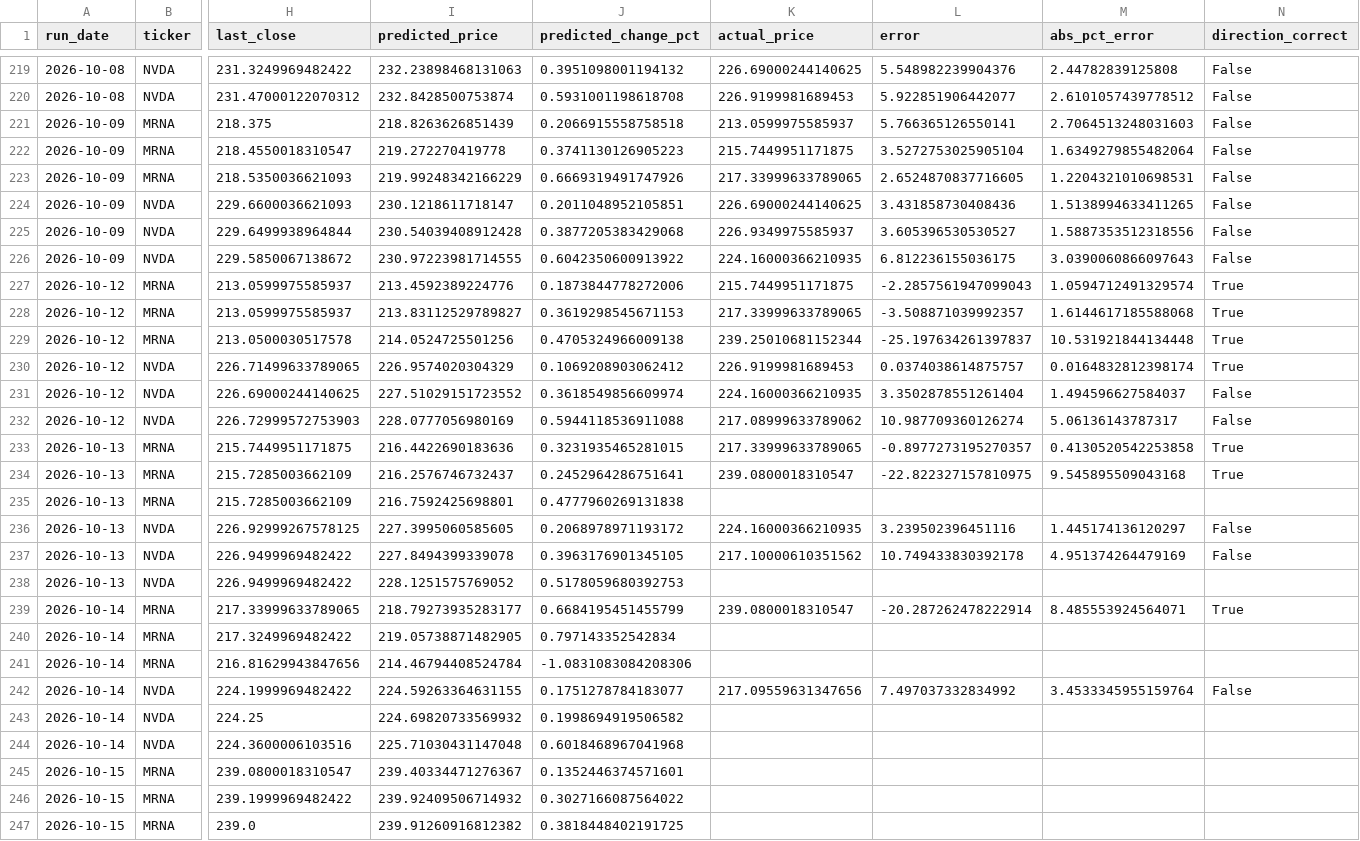
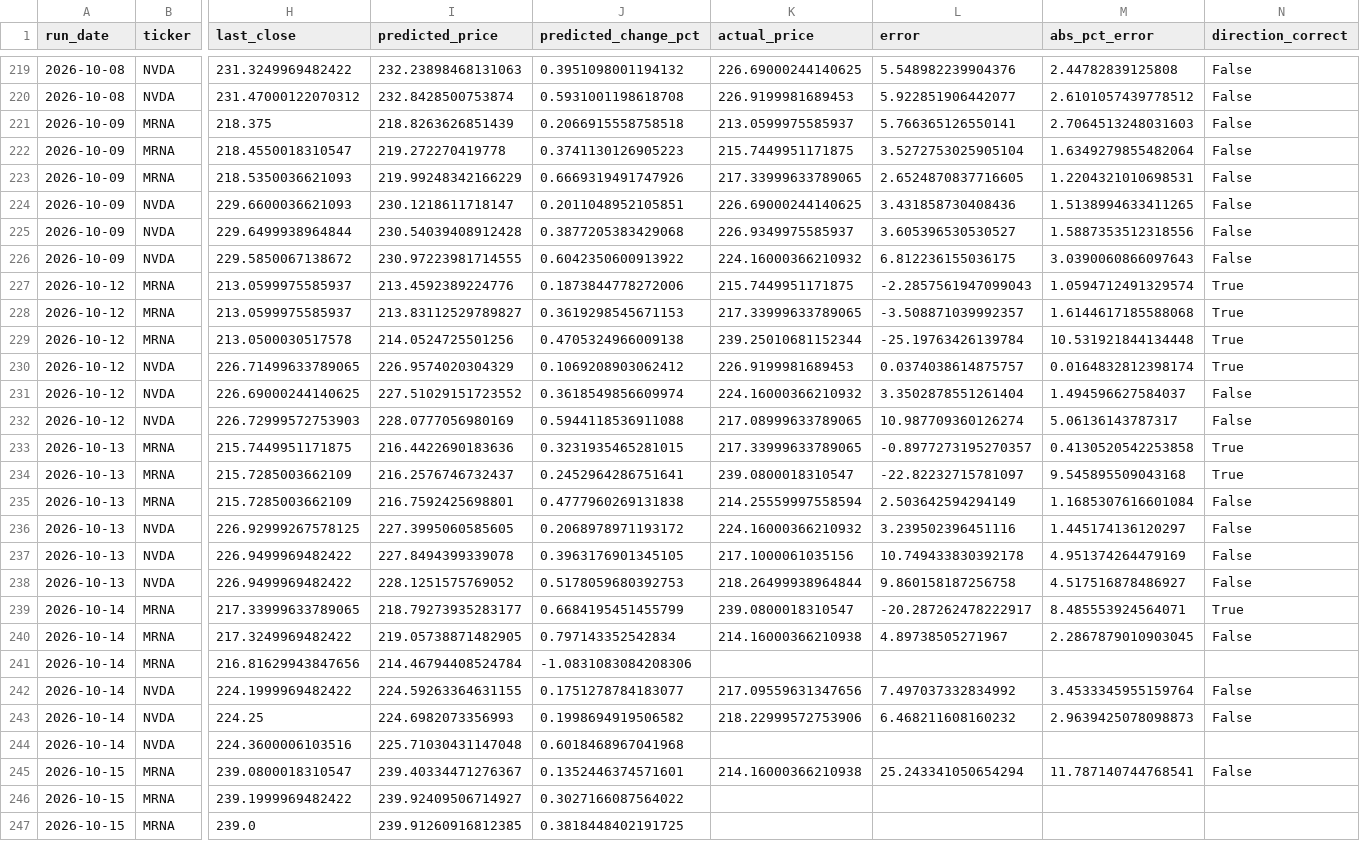
Before and after one commit to kandokmaithong8/stock-toolkit, a CSV file: predictions_log.csv, drawn as a sheet; only a part is shown, gaps mark what is left out; the diff covers the shown part only; the diff names each change by its address in the sheet, - before the commit and + after, or states it on an @@ line.

```diff
--- a/predictions_log.csv
+++ b/predictions_log.csv
-K226 (actual_price): 224.16000366210935
+K226 (actual_price): 224.16000366210932
-L229 (error): -25.197634261397837
+L229 (error): -25.19763426139784
-K231 (actual_price): 224.16000366210935
+K231 (actual_price): 224.16000366210932
-K232 (actual_price): 217.08999633789062
+K232 (actual_price): 217.08999633789065
-L234 (error): -22.822327157810975
+L234 (error): -22.82232715781097
-K235 (actual_price): (empty)
+K235 (actual_price): 214.25559997558594
-L235 (error): (empty)
+L235 (error): 2.503642594294149
-M235 (abs_pct_error): (empty)
+M235 (abs_pct_error): 1.1685307616601084
-N235 (direction_correct): (empty)
+N235 (direction_correct): False
-K236 (actual_price): 224.16000366210935
+K236 (actual_price): 224.16000366210932
-K237 (actual_price): 217.10000610351562
+K237 (actual_price): 217.1000061035156
-K238 (actual_price): (empty)
+K238 (actual_price): 218.26499938964844
-L238 (error): (empty)
+L238 (error): 9.860158187256758
-M238 (abs_pct_error): (empty)
+M238 (abs_pct_error): 4.517516878486927
-N238 (direction_correct): (empty)
+N238 (direction_correct): False
-L239 (error): -20.287262478222914
+L239 (error): -20.287262478222917
-K240 (actual_price): (empty)
+K240 (actual_price): 214.16000366210938
-L240 (error): (empty)
+L240 (error): 4.89738505271967
-M240 (abs_pct_error): (empty)
+M240 (abs_pct_error): 2.2867879010903045
-N240 (direction_correct): (empty)
+N240 (direction_correct): False
-I243 (predicted_price): 224.69820733569932
+I243 (predicted_price): 224.6982073356993
-K243 (actual_price): (empty)
+K243 (actual_price): 218.22999572753906
-L243 (error): (empty)
+L243 (error): 6.468211608160232
-M243 (abs_pct_error): (empty)
+M243 (abs_pct_error): 2.9639425078098873
-N243 (direction_correct): (empty)
+N243 (direction_correct): False
-K245 (actual_price): (empty)
+K245 (actual_price): 214.16000366210938
-L245 (error): (empty)
+L245 (error): 25.243341050654294
-M245 (abs_pct_error): (empty)
+M245 (abs_pct_error): 11.787140744768541
-N245 (direction_correct): (empty)
+N245 (direction_correct): False
-I246 (predicted_price): 239.92409506714932
+I246 (predicted_price): 239.92409506714927
-I247 (predicted_price): 239.91260916812382
+I247 (predicted_price): 239.91260916812385
```
Also changed, not shown: 6 added rows and 6 edited cells elsewhere in this file.
